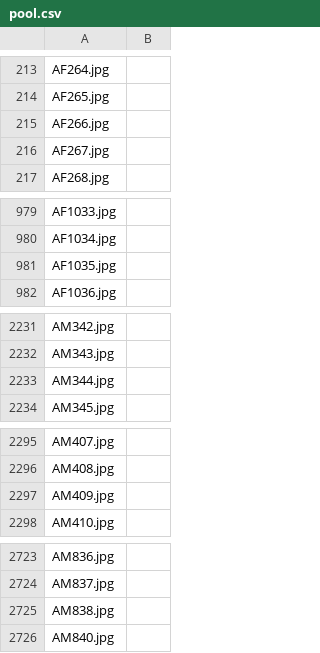
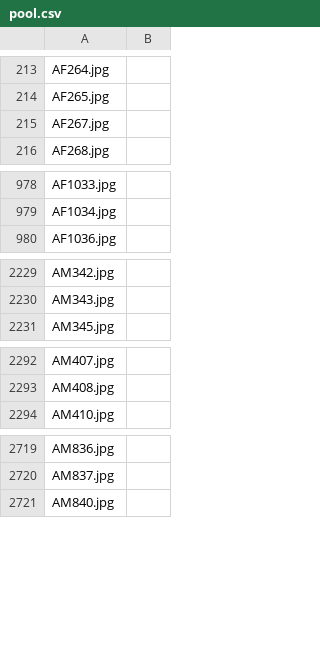
Before and after one commit to SavSuryansh/IDAI-720-01, a CSV file: data/pool.csv, drawn as a sheet; only a part is shown, gaps mark what is left out; the diff covers the shown part only; the diff names each change by its address in the sheet, - before the commit and + after, or states it on an @@ line.

```diff
--- a/data/pool.csv
+++ b/data/pool.csv
-row 215: AF266.jpg
-row 981: AF1035.jpg
-row 2233: AM344.jpg
-row 2297: AM409.jpg
-row 2725: AM838.jpg
```
Also changed, not shown: 5 removed rows elsewhere in this file, data/train.csv.
